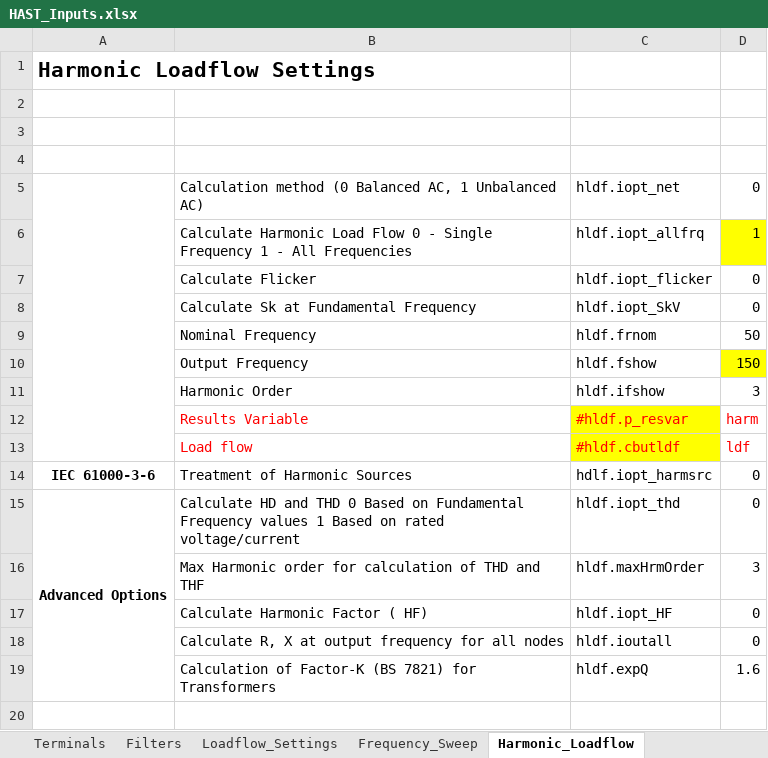
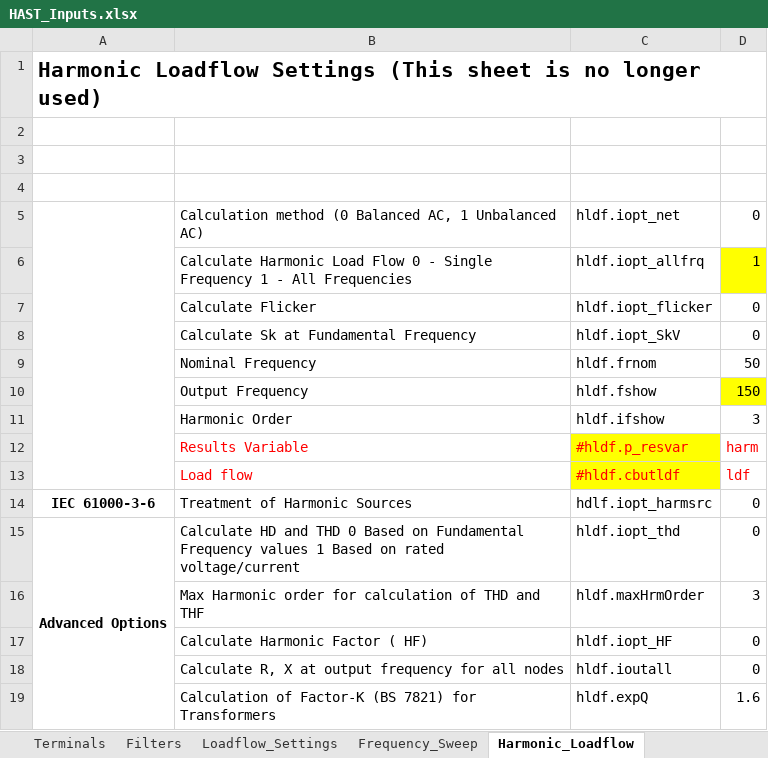
Before and after one commit to NegarShams/JA7896-AEMO_PF_Harmonic_Tool, an Excel workbook: HAST_Inputs.xlsx, sheet Harmonic_Loadflow, drawn as a sheet; values as stored, in another font and other column widths than the file's, no borders; the diff names each change by its address in the sheet, - before the commit and + after, or states it on an @@ line.

```diff
--- a/HAST_Inputs.xlsx (sheet Harmonic_Loadflow)
+++ b/HAST_Inputs.xlsx (sheet Harmonic_Loadflow)
-A1: Harmonic Loadflow Settings
+A1: Harmonic Loadflow Settings (This sheet is no longer used)
```
Also changed, not shown: sheet Study_Settings, sheet Cover Sheet, 3 other files.
